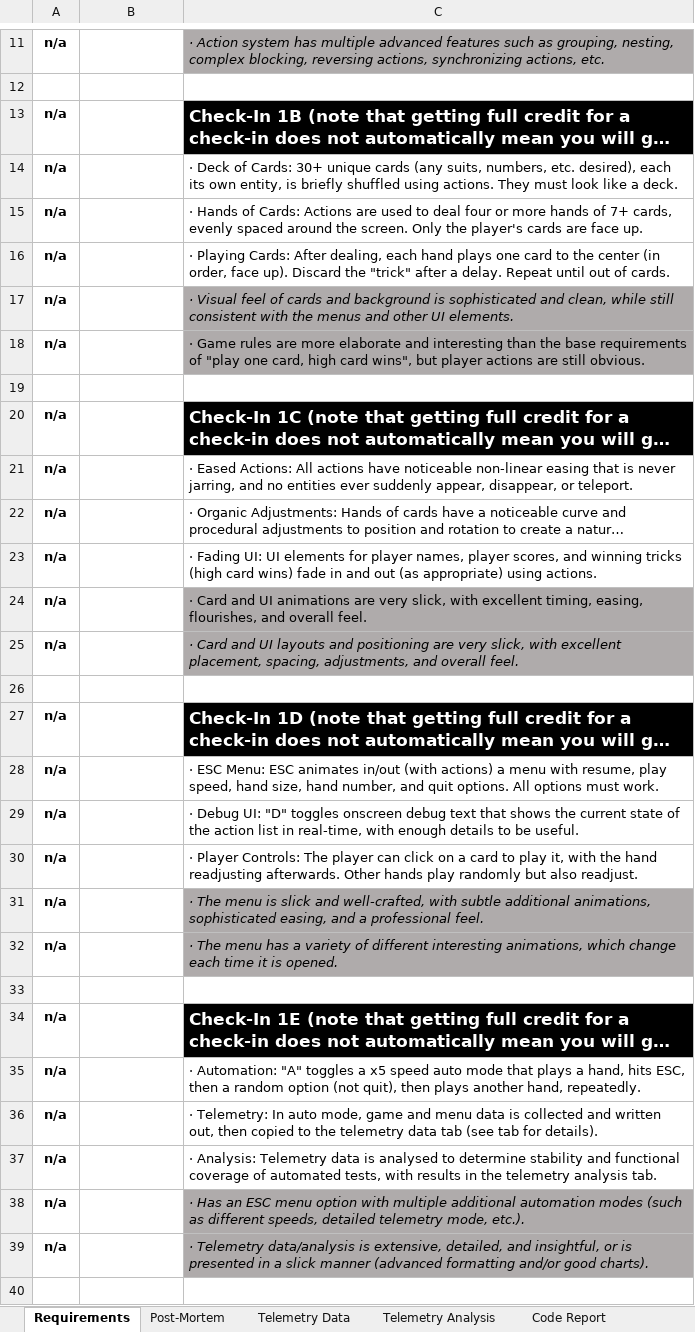
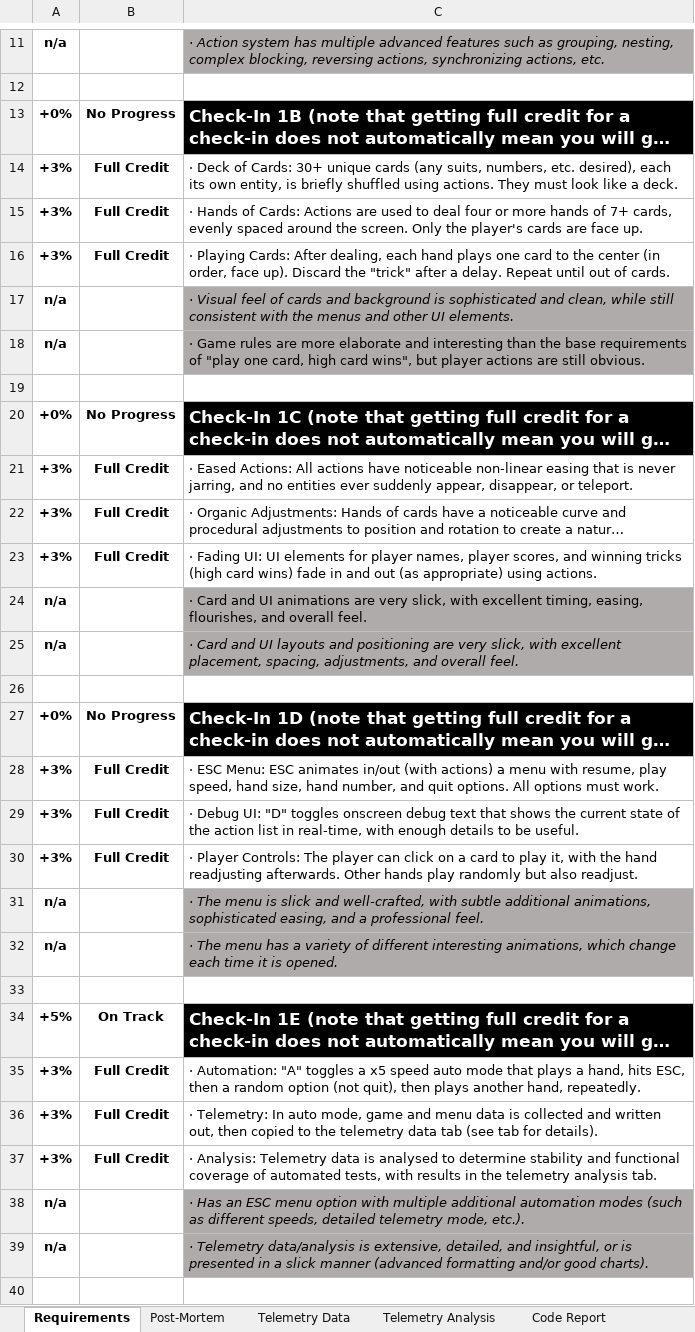
Before and after one commit to MatthewO1221/DITWork, an Excel workbook: 24-25Year/Spring25/DES-315/des-315-card-game/CardGameInterface.xlsx, sheet Requirements, drawn as a sheet; only a part is shown, gaps mark what is left out; long unchanged cells end in …; values as stored, in another font and other column widths than the file's, no borders; conditional formats not drawn; the diff covers the shown part only; the diff names each change by its address in the sheet, - before the commit and + after, or states it on an @@ line.

```diff
--- a/24-25Year/Spring25/DES-315/des-315-card-game/CardGameInterface.xlsx (sheet Requirements)
+++ b/24-25Year/Spring25/DES-315/des-315-card-game/CardGameInterface.xlsx (sheet Requirements)
-A13: n/a
+A13: +0%
-B13: (empty)
+B13: No Progress
-A14:A16: n/a
+A14:A16: +3%
-B14:B16: (empty)
+B14:B16: Full Credit
-A20: n/a
+A20: +0%
-B20: (empty)
+B20: No Progress
-A21:A23: n/a
+A21:A23: +3%
-B21:B23: (empty)
+B21:B23: Full Credit
-A27: n/a
+A27: +0%
-B27: (empty)
+B27: No Progress
-A28:A30: n/a
+A28:A30: +3%
-B28:B30: (empty)
+B28:B30: Full Credit
-A34: n/a
+A34: +5%
-B34: (empty)
+B34: On Track
-A35:A37: n/a
+A35:A37: +3%
-B35:B37: (empty)
+B35:B37: Full Credit
```
Also changed, not shown: 12 edited cells elsewhere in this sheet, 17 other files.
